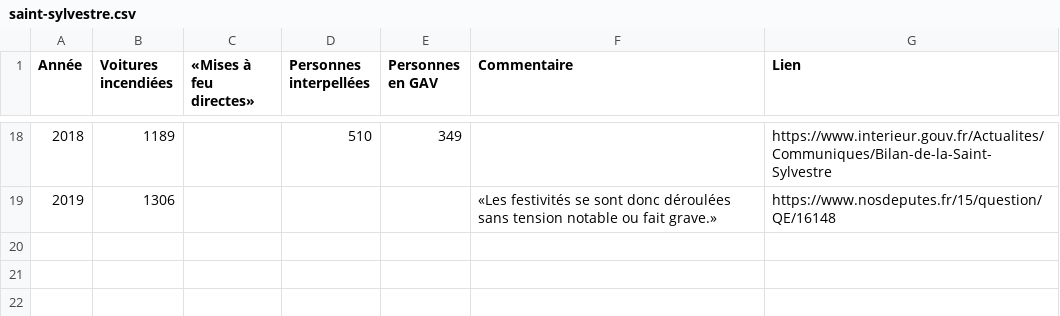
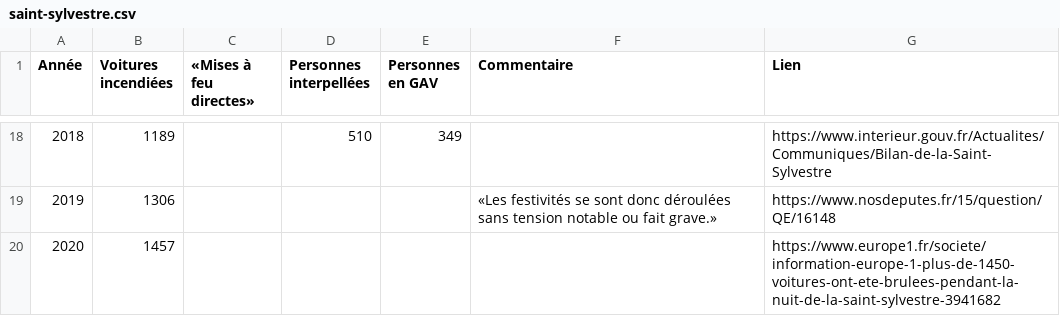
Before and after one commit to paniersalade/donnees, a CSV file: saint-sylvestre.csv, drawn as a sheet; only a part is shown, gaps mark what is left out; the diff names each change by its address in the sheet, - before the commit and + after, or states it on an @@ line.

Commit message:
màj 2020

```diff
--- a/saint-sylvestre.csv
+++ b/saint-sylvestre.csv
+row 20: 2020 | 1457 |  |  |  |  | https://www.europe1.fr/societe/information-europe-1-plus-de-1450-voitures-ont-ete-brulees-pendant-la-nuit-de-la-saint-sylvestre-3941682
```
